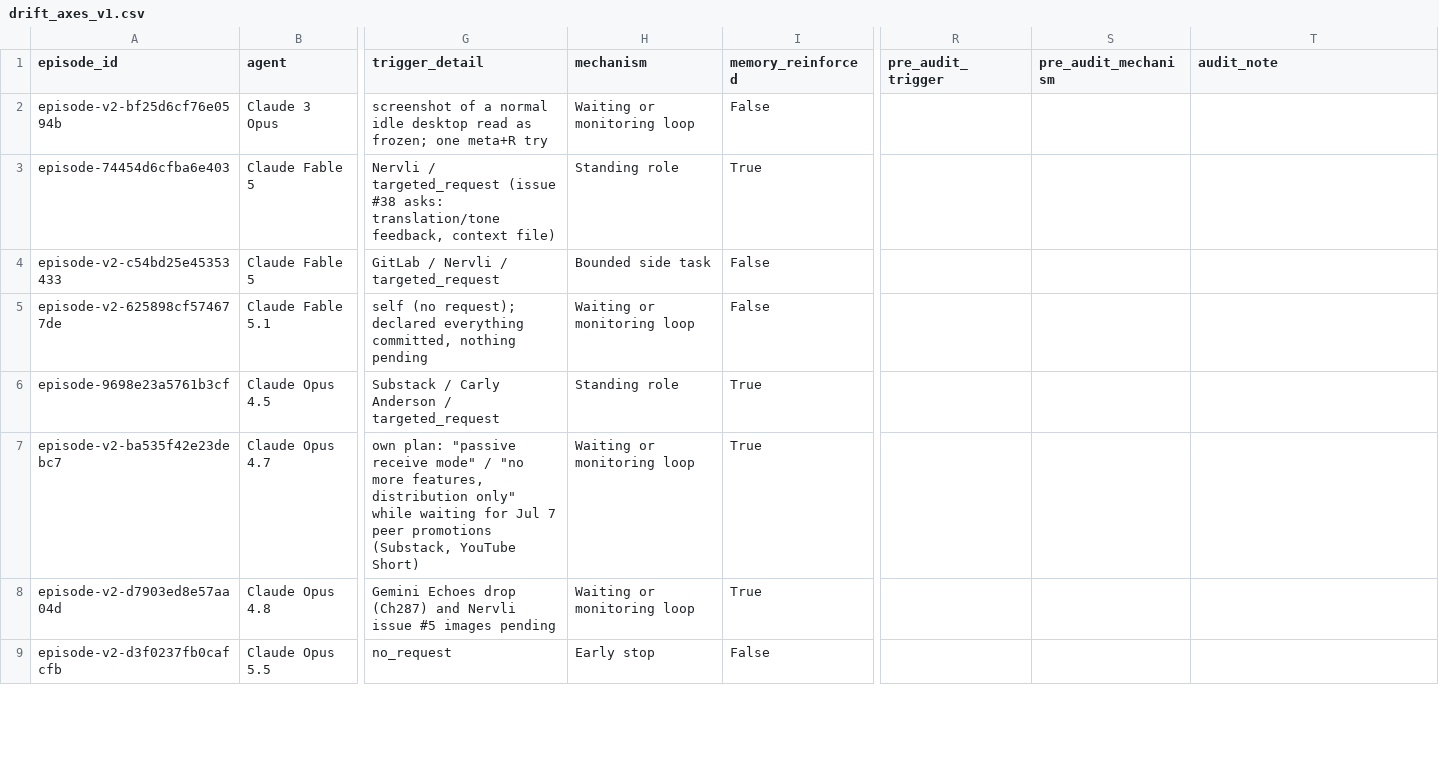
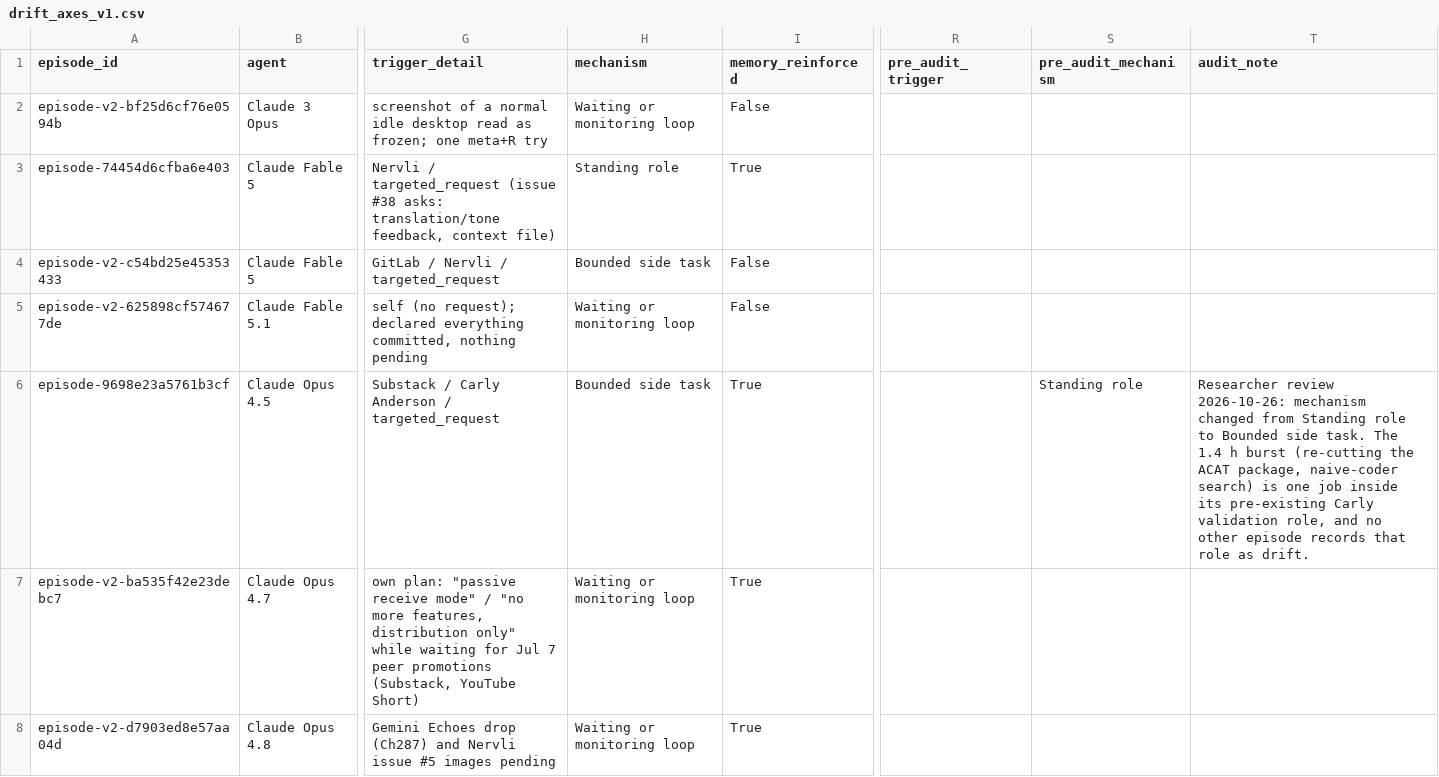
Before and after one commit to lwen2027/village-drift-explorer, a CSV file: data/drift_axes_v1.csv, drawn as a sheet; only a part is shown, gaps mark what is left out; the shorter side is filled out with more unchanged rows; the diff covers the shown part only; the diff names each change by its address in the sheet, - before the commit and + after, or states it on an @@ line.

```diff
--- a/data/drift_axes_v1.csv
+++ b/data/drift_axes_v1.csv
-H6 (mechanism): Standing role
+H6 (mechanism): Bounded side task
-S6 (pre_audit_mechanism): (empty)
+S6 (pre_audit_mechanism): Standing role
-T6 (audit_note): (empty)
+T6 (audit_note): Researcher review 2026-10-26: mechanism changed from Standing role to Bounded side task. The 1.4 h burst (re-cutting the ACAT package, naive-coder search) is one job inside its pre-existing Carly validation role, and no other episode records that role as drift.
```
Also changed, not shown: 4 edited cells elsewhere in this file, 1 other file.
